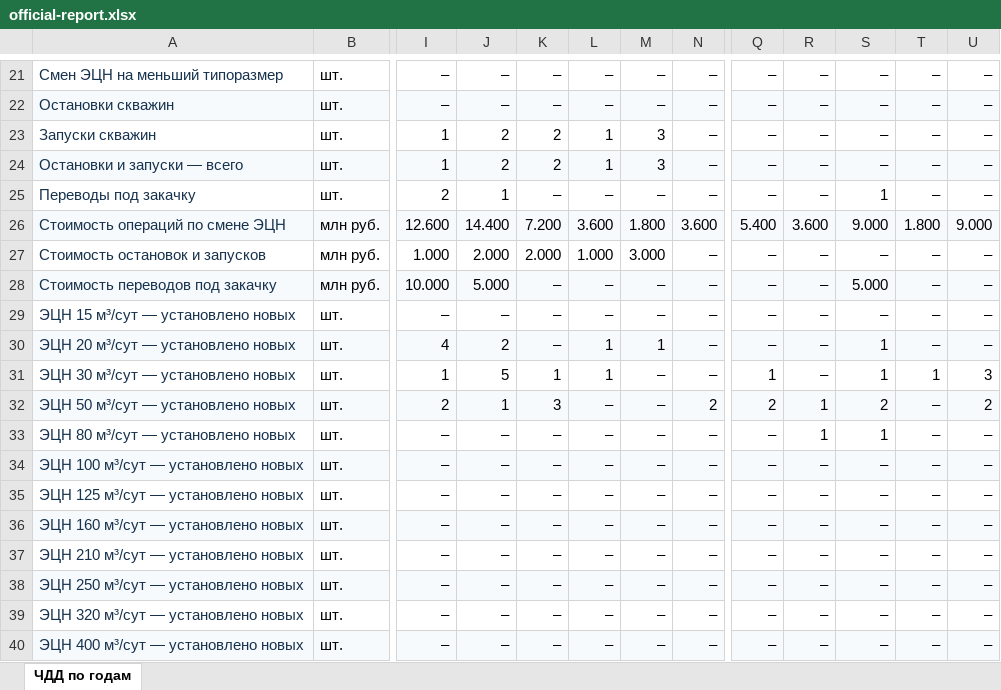
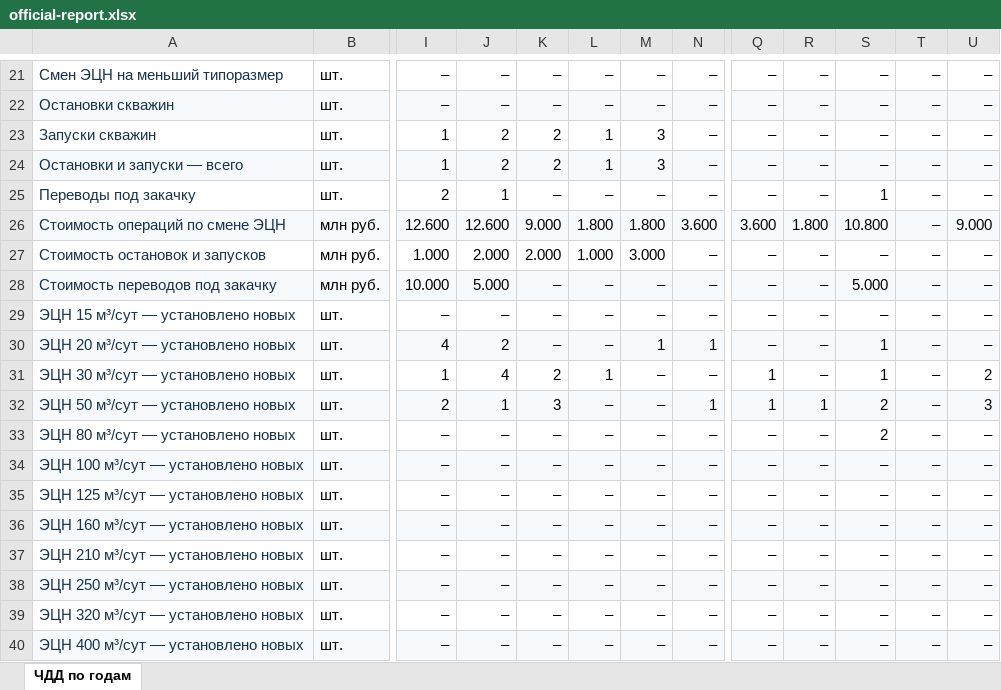
Before and after one commit to DarkPrinceWarrior/TimesOil, an Excel workbook: deliverables/verified_20260910/model_z/timesfm_candidate/official-report.xlsx, sheet ЧДД по годам, drawn as a sheet; only a part is shown, gaps mark what is left out; values as stored, in another font and other column widths than the file's, no borders; conditional formats not drawn; the diff covers the shown part only; the diff names each change by its address in the sheet, - before the commit and + after, or states it on an @@ line.

```diff
--- a/deliverables/verified_20260910/model_z/timesfm_candidate/official-report.xlsx (sheet ЧДД по годам)
+++ b/deliverables/verified_20260910/model_z/timesfm_candidate/official-report.xlsx (sheet ЧДД по годам)
-J26: 14.400
+J26: 12.600
-K26: 7.200
+K26: 9.000
-L26: 3.600
+L26: 1.800
-Q26: 5.400
+Q26: 3.600
-R26: 3.600
+R26: 1.800
-S26: 9.000
+S26: 10.800
-T26: 1.800
+T26: –
-L30: 1
+L30: –
-N30: –
+N30: 1
-J31: 5
+J31: 4
-K31: 1
+K31: 2
-T31: 1
+T31: –
-U31: 3
+U31: 2
-N32: 2
+N32: 1
-Q32: 2
+Q32: 1
-U32: 2
+U32: 3
-R33: 1
+R33: –
-S33: 1
+S33: 2
```
Also changed, not shown: 23 added rows, 23 removed rows, 40 edited cells and cell formats elsewhere in this sheet, deliverables/verified_20260910/model_y/selected/official-report.xlsx, 21 other files.
